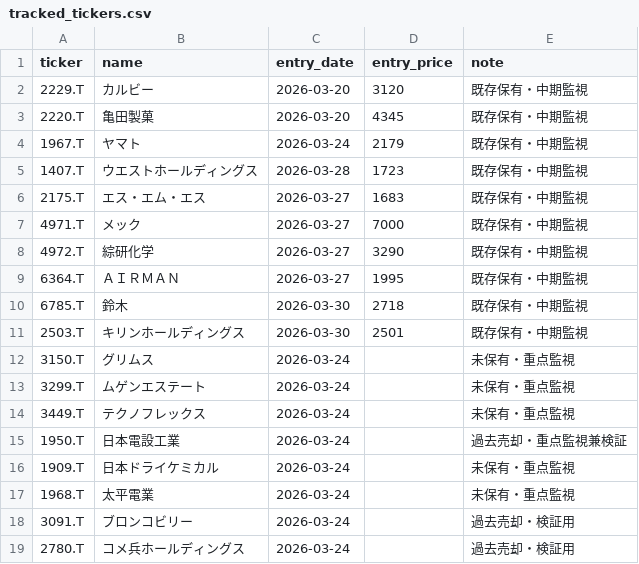
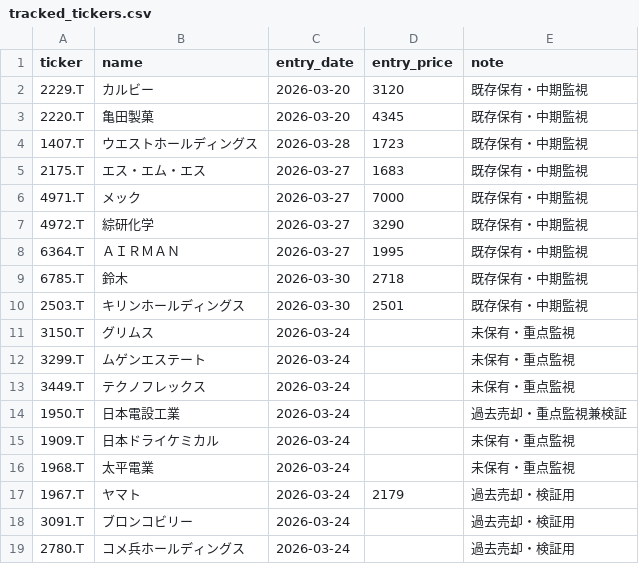
Before and after one commit to naoyann3/long-term-screener, a CSV file: tracked_tickers.csv, drawn as a sheet.

Commit message:
Add files via upload

```diff
--- a/tracked_tickers.csv
+++ b/tracked_tickers.csv
@@ -3,3 +3,2 @@ ticker,name,entry_date,entry_price,note
 2220.T,亀田製菓,2026-03-20,4345,既存保有・中期監視
-1967.T,ヤマト,2026-03-24,2179,既存保有・中期監視
 1407.T,ウエストホールディングス,2026-03-28,1723,既存保有・中期監視
@@ -17,2 +16,3 @@ ticker,name,entry_date,entry_price,note
 1968.T,太平電業,2026-03-24,,未保有・重点監視
+1967.T,ヤマト,2026-03-24,2179,過去売却・検証用
 3091.T,ブロンコビリー,2026-03-24,,過去売却・検証用
```
